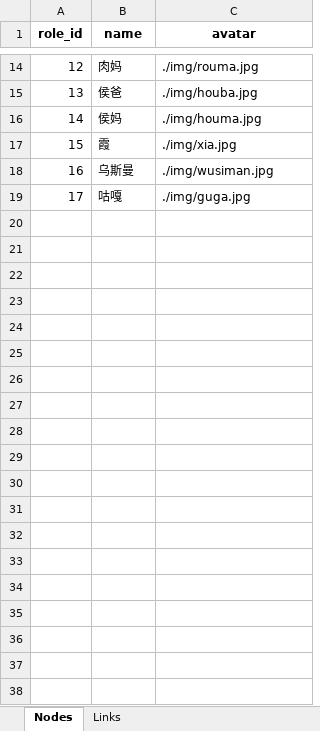
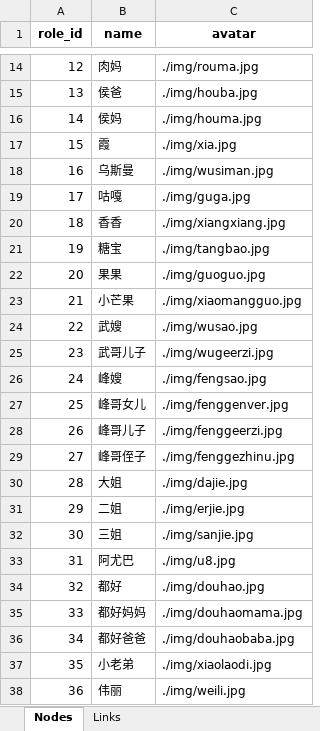
Before and after one commit to AisukaYuki/Guinea_Char_Net, an Excel workbook: data.xlsx, sheet Nodes, drawn as a sheet; only a part is shown, gaps mark what is left out; values as stored, in another font and other column widths than the file's, no borders; the diff covers the shown part only; the diff names each change by its address in the sheet, - before the commit and + after, or states it on an @@ line.

```diff
--- a/data.xlsx (sheet Nodes)
+++ b/data.xlsx (sheet Nodes)
+row 20: 18 | 香香 | ./img/xiangxiang.jpg
+row 21: 19 | 糖宝 | ./img/tangbao.jpg
+row 22: 20 | 果果 | ./img/guoguo.jpg
+row 23: 21 | 小芒果 | ./img/xiaomangguo.jpg
+row 24: 22 | 武嫂 | ./img/wusao.jpg
+row 25: 23 | 武哥儿子 | ./img/wugeerzi.jpg
+row 26: 24 | 峰嫂 | ./img/fengsao.jpg
+row 27: 25 | 峰哥女儿 | ./img/fenggenver.jpg
+row 28: 26 | 峰哥儿子 | ./img/fenggeerzi.jpg
+row 29: 27 | 峰哥侄子 | ./img/fenggezhinu.jpg
+row 30: 28 | 大姐 | ./img/dajie.jpg
+row 31: 29 | 二姐 | ./img/erjie.jpg
+row 32: 30 | 三姐 | ./img/sanjie.jpg
+row 33: 31 | 阿尤巴 | ./img/u8.jpg
+row 34: 32 | 都好 | ./img/douhao.jpg
+row 35: 33 | 都好妈妈 | ./img/douhaomama.jpg
+row 36: 34 | 都好爸爸 | ./img/douhaobaba.jpg
+row 37: 35 | 小老弟 | ./img/xiaolaodi.jpg
+row 38: 36 | 伟丽 | ./img/weili.jpg
```
Also changed, not shown: 21 added rows elsewhere in this sheet, sheet Links, 2 other files.
